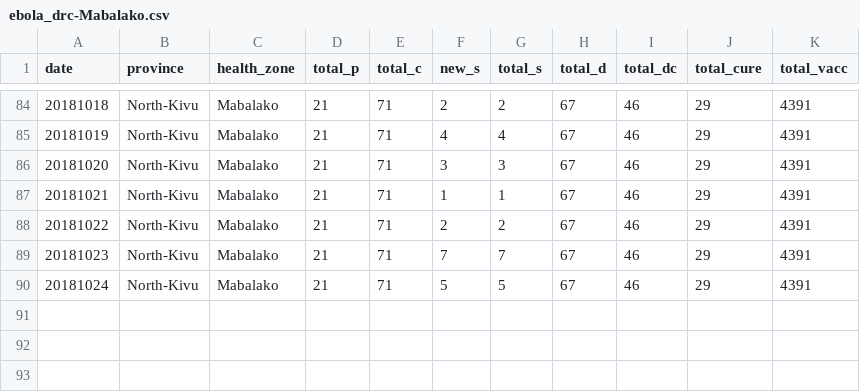
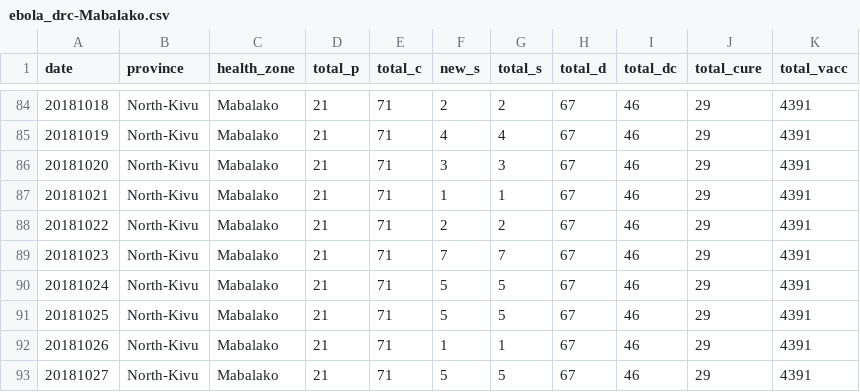
Before and after one commit to sophiemeakin/ebola_drc, a CSV file: data/health_zone/ebola_drc-Mabalako.csv, drawn as a sheet; only a part is shown, gaps mark what is left out.

```diff
--- a/data/health_zone/ebola_drc-Mabalako.csv
+++ b/data/health_zone/ebola_drc-Mabalako.csv
@@ -90 +90,4 @@ date,province,health_zone,total_p,total_c,new_s,total_s,total_d,total_dc,total_c
 20181024,North-Kivu,Mabalako,21,71,5,5,67,46,29,4391
+20181025,North-Kivu,Mabalako,21,71,5,5,67,46,29,4391
+20181026,North-Kivu,Mabalako,21,71,1,1,67,46,29,4391
+20181027,North-Kivu,Mabalako,21,71,5,5,67,46,29,4391
```
Also changed, not shown: data/health_zone/ebola_drc-Beni.csv, data/health_zone/ebola_drc-Butembo.csv, 15 other files.
